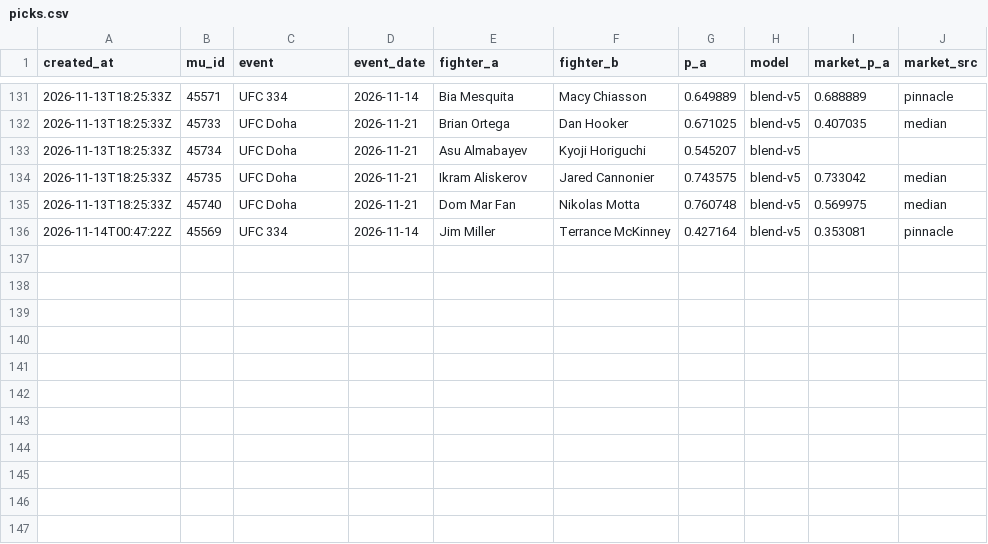
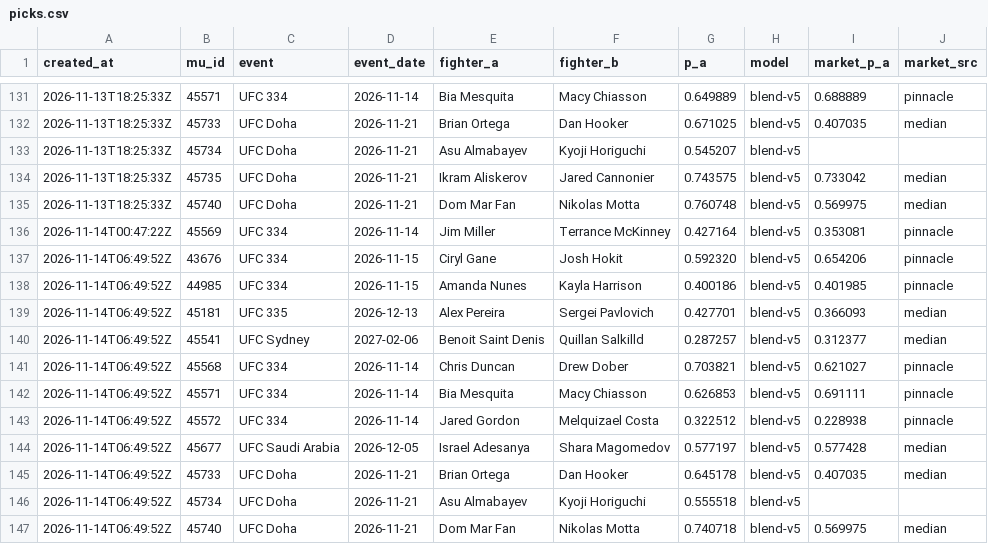
Before and after one commit to giliy/cageiq-ledger, a CSV file: picks.csv, drawn as a sheet; only a part is shown, gaps mark what is left out; the diff names each change by its address in the sheet, - before the commit and + after, or states it on an @@ line.

Commit message:
Ledger 2026-11-14 07:01 UTC, sha256 4193b6e4018c, boxing 7dea9c439053

```diff
--- a/picks.csv
+++ b/picks.csv
+row 137: 2026-11-14T06:49:52Z | 43676 | UFC 334 | 2026-11-15 | Ciryl Gane | Josh Hokit | 0.592320 | blend-v5 | 0.654206 | pinnacle
+row 138: 2026-11-14T06:49:52Z | 44985 | UFC 334 | 2026-11-15 | Amanda Nunes | Kayla Harrison | 0.400186 | blend-v5 | 0.401985 | pinnacle
+row 139: 2026-11-14T06:49:52Z | 45181 | UFC 335 | 2026-12-13 | Alex Pereira | Sergei Pavlovich | 0.427701 | blend-v5 | 0.366093 | median
+row 140: 2026-11-14T06:49:52Z | 45541 | UFC Sydney | 2027-02-06 | Benoit Saint Denis | Quillan Salkilld | 0.287257 | blend-v5 | 0.312377 | median
+row 141: 2026-11-14T06:49:52Z | 45568 | UFC 334 | 2026-11-14 | Chris Duncan | Drew Dober | 0.703821 | blend-v5 | 0.621027 | pinnacle
+row 142: 2026-11-14T06:49:52Z | 45571 | UFC 334 | 2026-11-14 | Bia Mesquita | Macy Chiasson | 0.626853 | blend-v5 | 0.691111 | pinnacle
+row 143: 2026-11-14T06:49:52Z | 45572 | UFC 334 | 2026-11-14 | Jared Gordon | Melquizael Costa | 0.322512 | blend-v5 | 0.228938 | pinnacle
+row 144: 2026-11-14T06:49:52Z | 45677 | UFC Saudi Arabia | 2026-12-05 | Israel Adesanya | Shara Magomedov | 0.577197 | blend-v5 | 0.577428 | median
+row 145: 2026-11-14T06:49:52Z | 45733 | UFC Doha | 2026-11-21 | Brian Ortega | Dan Hooker | 0.645178 | blend-v5 | 0.407035 | median
+row 146: 2026-11-14T06:49:52Z | 45734 | UFC Doha | 2026-11-21 | Asu Almabayev | Kyoji Horiguchi | 0.555518 | blend-v5
+row 147: 2026-11-14T06:49:52Z | 45740 | UFC Doha | 2026-11-21 | Dom Mar Fan | Nikolas Motta | 0.740718 | blend-v5 | 0.569975 | median
```
